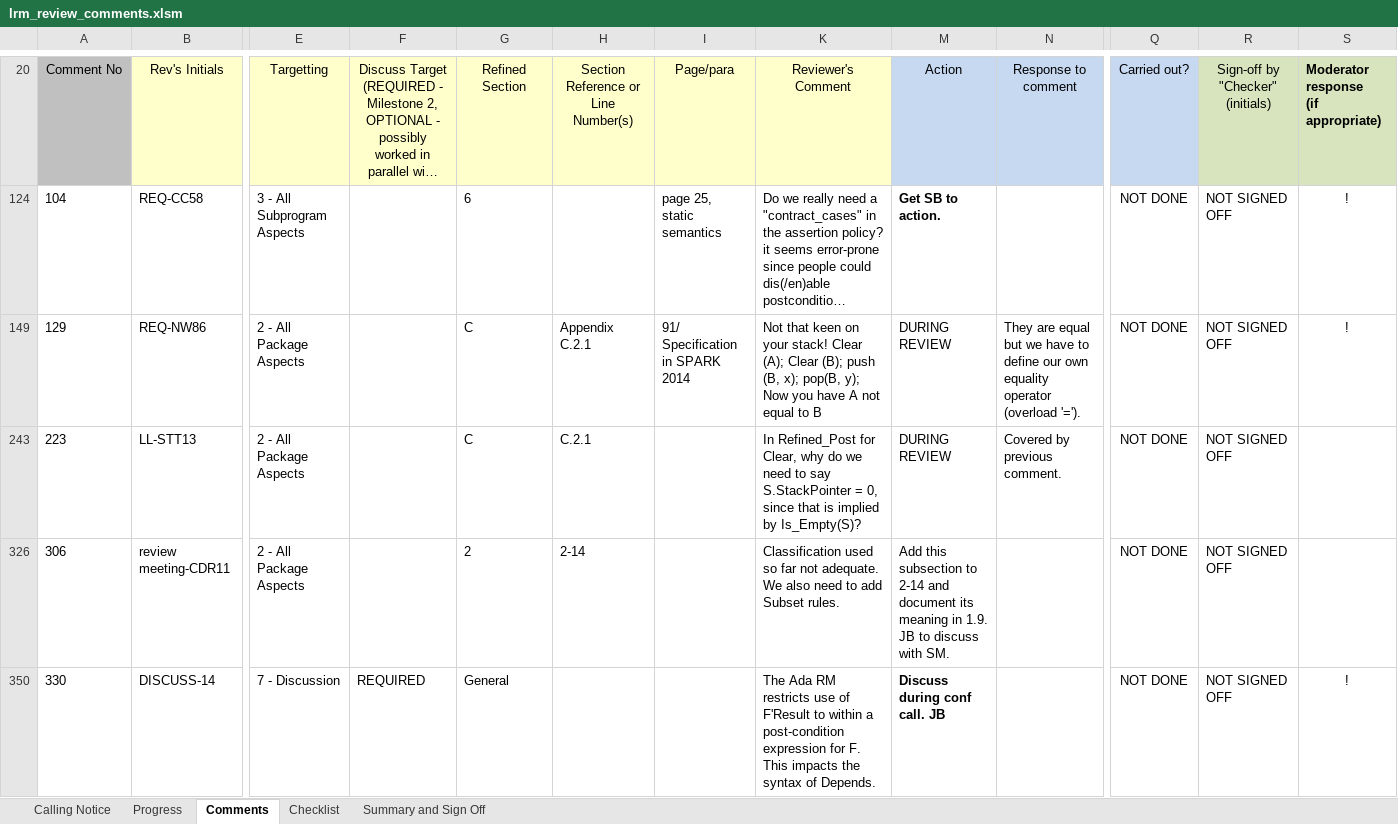
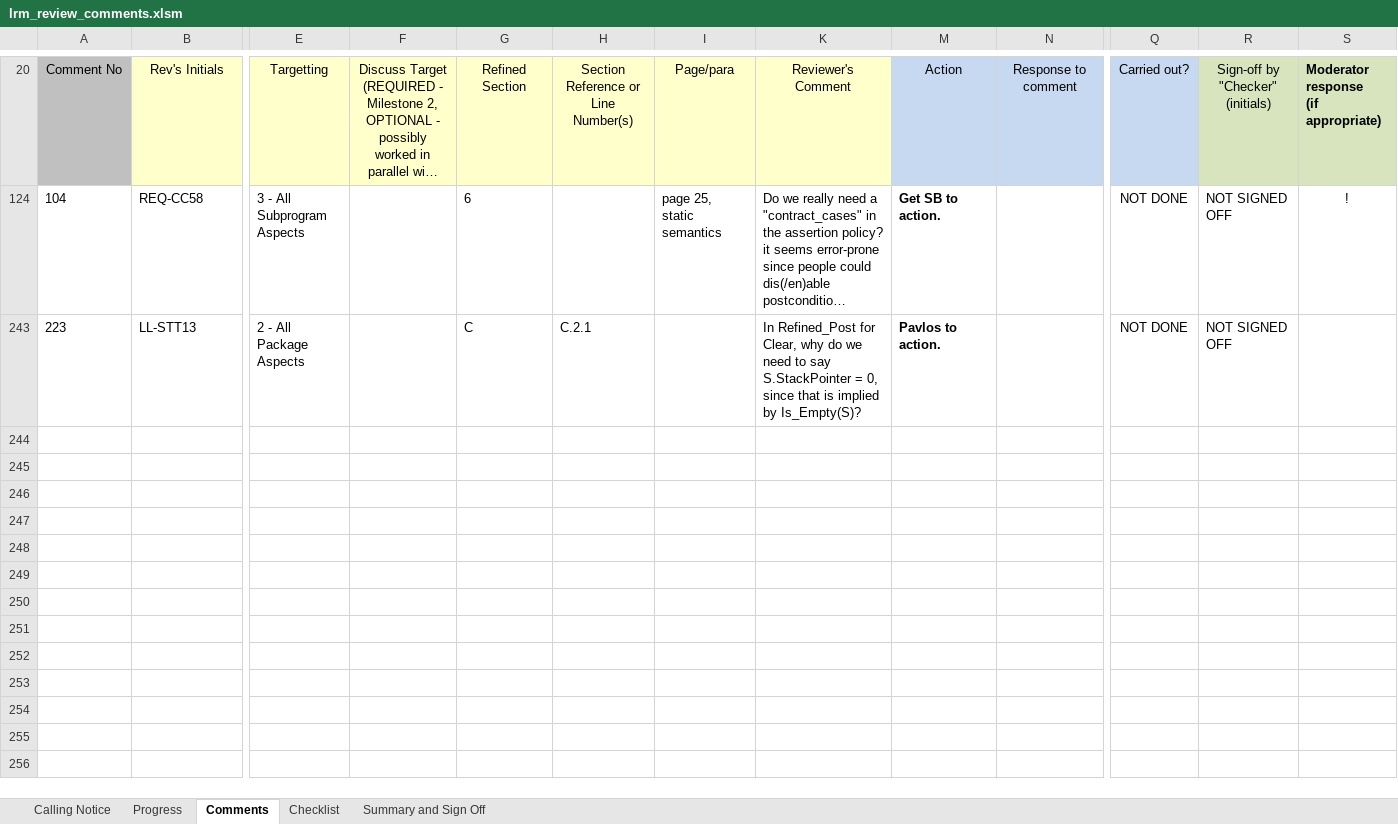
Before and after one commit to AdaCore/spark2014, an Excel workbook: lrm/review/release 0_1/lrm_review_comments.xlsm, sheet Comments, drawn as a sheet; only a part is shown, gaps mark what is left out; long unchanged cells end in …; values as stored, in another font and other column widths than the file's, no borders; conditional formats not drawn; rows hold the shown columns only; ↵ is a line break in a cell; the diff names each change by its address in the sheet, - before the commit and + after, or states it on an @@ line.

Commit message:
Ticket: [M213-032] Description: Actioned LRM draft 1 review comments.

```diff
--- a/lrm/review/release 0_1/lrm_review_comments.xlsm (sheet Comments)
+++ b/lrm/review/release 0_1/lrm_review_comments.xlsm (sheet Comments)
-row 149: 129 | REQ-NW86 | 2 - All Package Aspects |  | C | Appendix C.2.1 | 91/ Specification in SPARK 2014 | Not that keen on your stack! Clear (A); Clear (B); push (B, x); pop(B, y); Now you have A not equal to B | DURING REVIEW | They are equal but we have to define our own equality operator (overload '='). | NOT DONE | NOT SIGNED OFF | !
-M243: DURING REVIEW
+M243: Pavlos to action.
-M243 bold: off
+M243 bold: on
-N243: Covered by previous comment.
+N243: (empty)
-row 326: 306 | review meeting-CDR11 | 2 - All Package Aspects |  | 2 | 2-14 |  | Classification used so far not adequate. We also need to add Subset rules. | Add this subsection to 2-14 and document its ↵ meaning in 1.9. JB to discuss with SM. |  | NOT DONE | NOT SIGNED OFF
-row 350: 330 | DISCUSS-14 | 7 - Discussion | REQUIRED | General |  |  | The Ada RM restricts use of F'Result to within a post-condition expression for F. This impacts the syntax of Depends. | Discuss during conf call. JB |  | NOT DONE | NOT SIGNED OFF | !
```
Also changed, not shown: sheet Summary and Sign Off, hidden cells, 2 other files.
